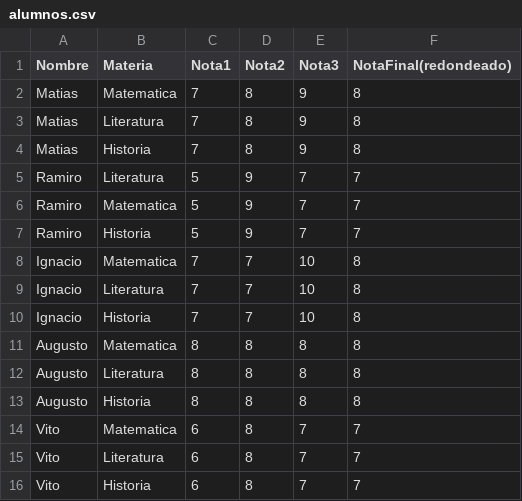
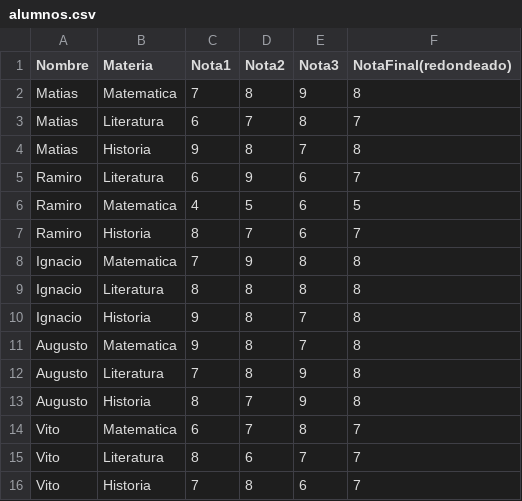
Before and after one commit to ianzuinelli/Algoritmia_TP1, a CSV file: alumnos.csv, drawn as a sheet; the diff names each change by its address in the sheet, - before the commit and + after, or states it on an @@ line.

Commit message:
Actualizacion de notas csv

```diff
--- a/alumnos.csv
+++ b/alumnos.csv
-C3 (Nota1): 7
+C3 (Nota1): 6
-D3 (Nota2): 8
+D3 (Nota2): 7
-E3 (Nota3): 9
+E3 (Nota3): 8
-F3 (NotaFinal(redondeado)): 8
+F3 (NotaFinal(redondeado)): 7
-C4 (Nota1): 7
+C4 (Nota1): 9
-E4 (Nota3): 9
+E4 (Nota3): 7
-C5 (Nota1): 5
+C5 (Nota1): 6
-E5:E7 (Nota3): 7
+E5:E7 (Nota3): 6
-C6 (Nota1): 5
+C6 (Nota1): 4
-D6 (Nota2): 9
+D6 (Nota2): 5
-F6 (NotaFinal(redondeado)): 7
+F6 (NotaFinal(redondeado)): 5
-C7 (Nota1): 5
+C7 (Nota1): 8
-D7 (Nota2): 9
+D7 (Nota2): 7
-D8 (Nota2): 7
+D8 (Nota2): 9
-E8:E9 (Nota3): 10
+E8:E9 (Nota3): 8
-C9 (Nota1): 7
+C9 (Nota1): 8
-D9:D10 (Nota2): 7
+D9:D10 (Nota2): 8
-C10 (Nota1): 7
+C10 (Nota1): 9
-E10 (Nota3): 10
+E10 (Nota3): 7
-C11 (Nota1): 8
+C11 (Nota1): 9
-E11 (Nota3): 8
+E11 (Nota3): 7
-C12 (Nota1): 8
+C12 (Nota1): 7
-E12:E13 (Nota3): 8
+E12:E13 (Nota3): 9
-D13:D14 (Nota2): 8
+D13:D14 (Nota2): 7
-E14 (Nota3): 7
+E14 (Nota3): 8
-C15 (Nota1): 6
+C15 (Nota1): 8
-D15 (Nota2): 8
+D15 (Nota2): 6
-C16 (Nota1): 6
+C16 (Nota1): 7
-E16 (Nota3): 7
+E16 (Nota3): 6
```
